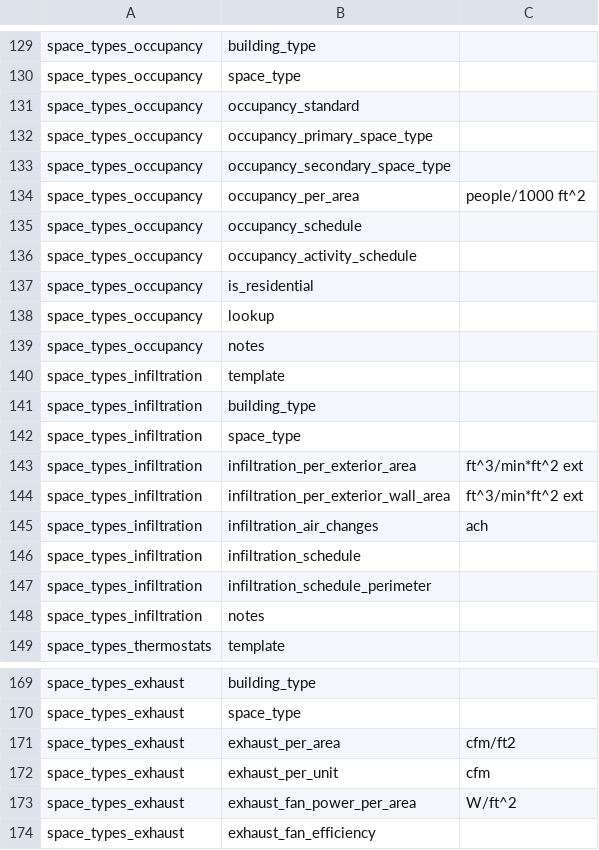
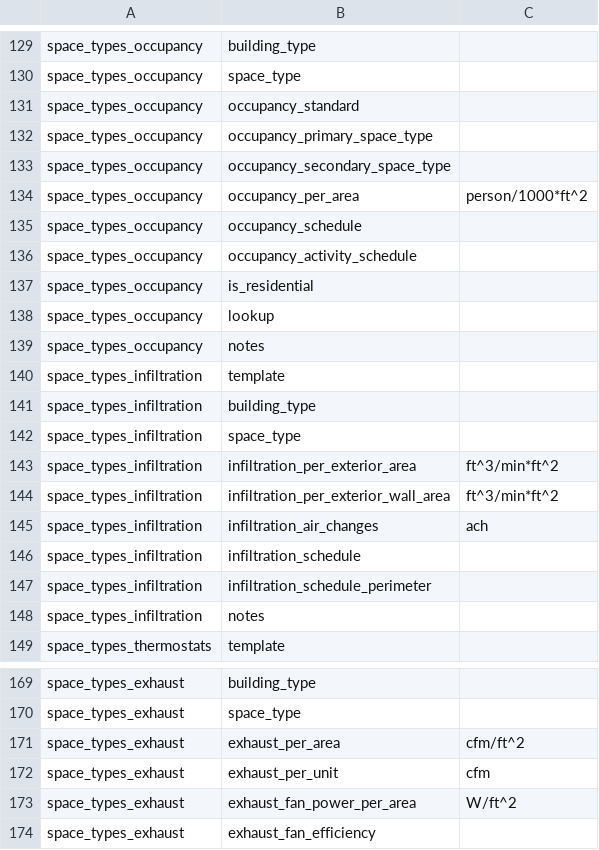
Before and after one commit to NREL/openstudio-standards, a CSV file: data/standards/metadata_units_OpenStudio_Standards-ashrae_90_1(space_types).csv, drawn as a sheet; only a part is shown, gaps mark what is left out.

```diff
--- a/data/standards/metadata_units_OpenStudio_Standards-ashrae_90_1(space_types).csv
+++ b/data/standards/metadata_units_OpenStudio_Standards-ashrae_90_1(space_types).csv
@@ -133,3 +133,3 @@ space_types_occupancy,occupancy_primary_space_type,
 space_types_occupancy,occupancy_secondary_space_type,
-space_types_occupancy,occupancy_per_area,people/1000 ft^2
+space_types_occupancy,occupancy_per_area,person/1000*ft^2
 space_types_occupancy,occupancy_schedule,
@@ -142,4 +142,4 @@ space_types_infiltration,building_type,
 space_types_infiltration,space_type,
-space_types_infiltration,infiltration_per_exterior_area,ft^3/min*ft^2 ext
-space_types_infiltration,infiltration_per_exterior_wall_area,ft^3/min*ft^2 ext
+space_types_infiltration,infiltration_per_exterior_area,ft^3/min*ft^2
+space_types_infiltration,infiltration_per_exterior_wall_area,ft^3/min*ft^2
 space_types_infiltration,infiltration_air_changes,ach
@@ -170,3 +170,3 @@ space_types_exhaust,building_type,
 space_types_exhaust,space_type,
-space_types_exhaust,exhaust_per_area,cfm/ft2
+space_types_exhaust,exhaust_per_area,cfm/ft^2
 space_types_exhaust,exhaust_per_unit,cfm
```
Also changed, not shown: 2 other files.
